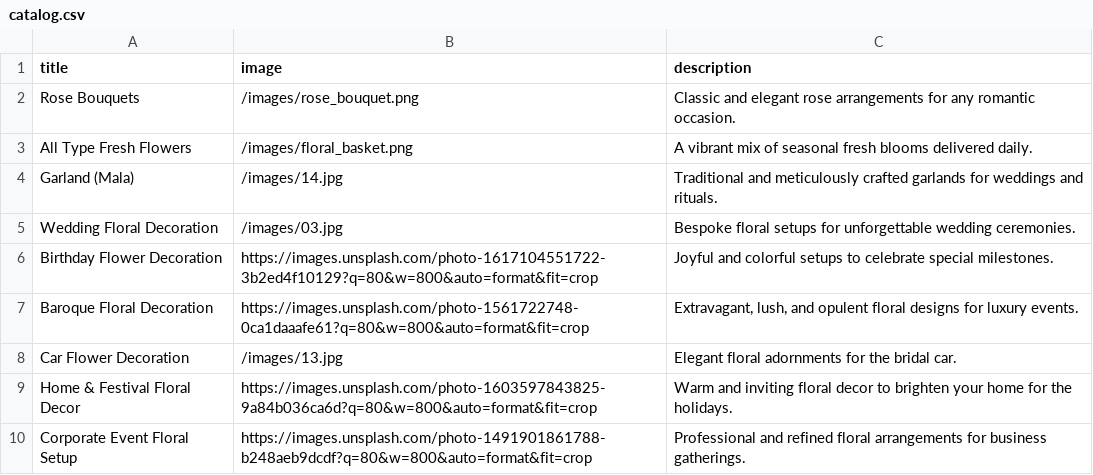
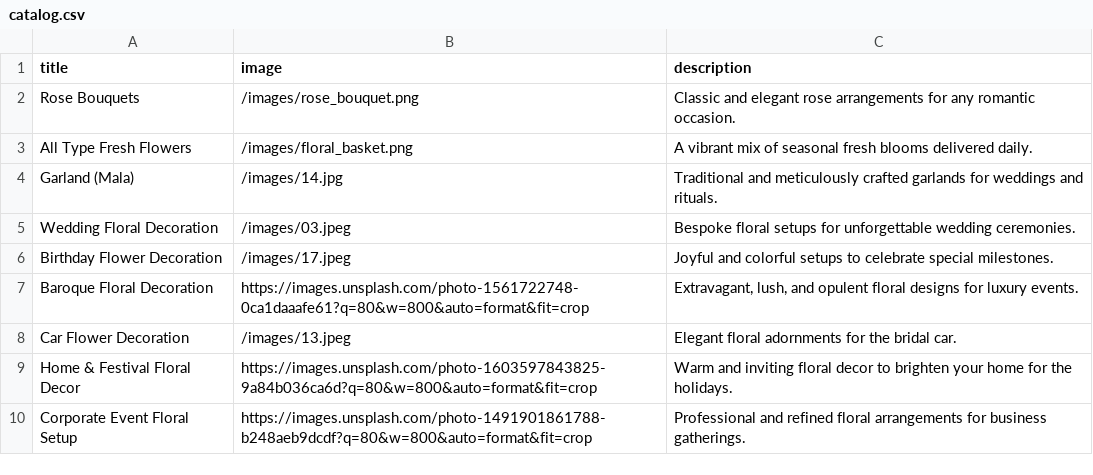
Before and after one commit to omkarflower/omkar-final, a CSV file: public/data/catalog.csv, drawn as a sheet.

Commit message:
Update catalog image paths to use .jpeg extensions and add 17.jpeg for birthday decorations.

```diff
--- a/public/data/catalog.csv
+++ b/public/data/catalog.csv
@@ -4,6 +4,6 @@ title,image,description
 "Garland (Mala)","/images/14.jpg","Traditional and meticulously crafted garlands for weddings and rituals."
-"Wedding Floral Decoration","/images/03.jpg","Bespoke floral setups for unforgettable wedding ceremonies."
-"Birthday Flower Decoration","https://images.unsplash.com/photo-1617104551722-3b2ed4f10129?q=80&w=800&auto=format&fit=crop","Joyful and colorful setups to celebrate special milestones."
+"Wedding Floral Decoration","/images/03.jpeg","Bespoke floral setups for unforgettable wedding ceremonies."
+"Birthday Flower Decoration","/images/17.jpeg","Joyful and colorful setups to celebrate special milestones."
 "Baroque Floral Decoration","https://images.unsplash.com/photo-1561722748-0ca1daaafe61?q=80&w=800&auto=format&fit=crop","Extravagant, lush, and opulent floral designs for luxury events."
-"Car Flower Decoration","/images/13.jpg","Elegant floral adornments for the bridal car."
+"Car Flower Decoration","/images/13.jpeg","Elegant floral adornments for the bridal car."
 "Home & Festival Floral Decor","https://images.unsplash.com/photo-1603597843825-9a84b036ca6d?q=80&w=800&auto=format&fit=crop","Warm and inviting floral decor to brighten your home for the holidays."
```
Also changed, not shown: 1 other file.
